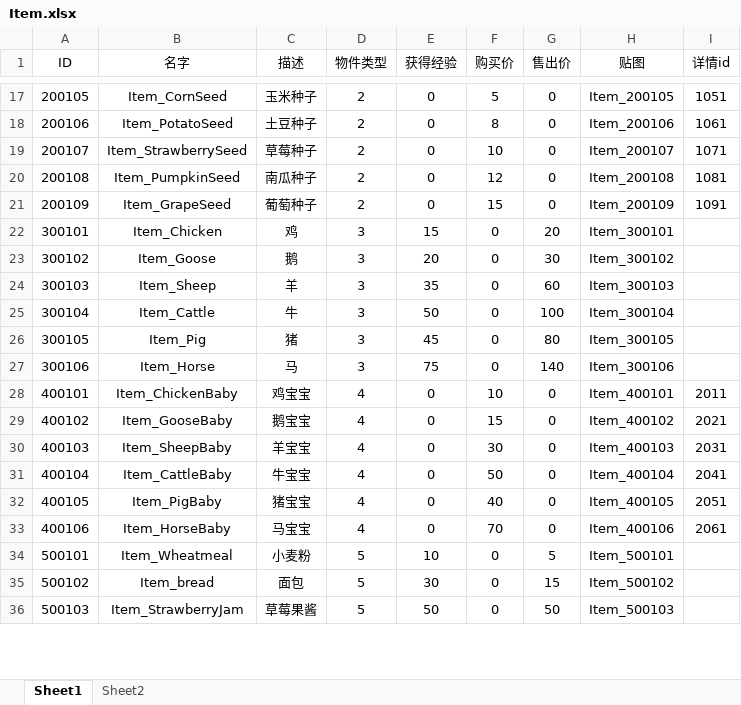
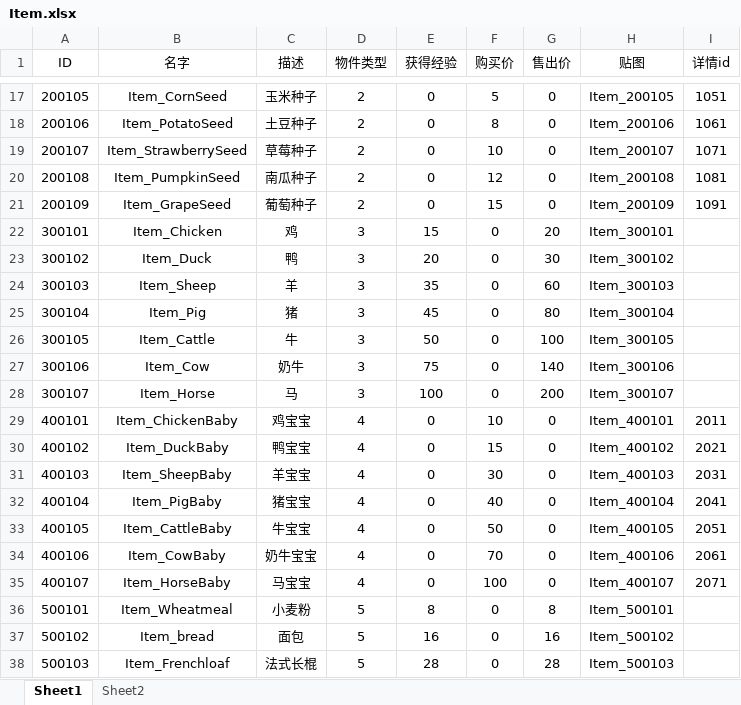
Before and after one commit to H5Platform/FarmLinker-Assets, an Excel workbook: Excel/Item.xlsx, sheet Sheet1, drawn as a sheet; only a part is shown, gaps mark what is left out; values as stored, in another font and other column widths than the file's, no borders; addresses are those after the commit; the diff covers the shown part only; the diff names each change by its address in the sheet, - before the commit and + after, or states it on an @@ line.

```diff
--- a/Excel/Item.xlsx (sheet Sheet1)
+++ b/Excel/Item.xlsx (sheet Sheet1)
-B23 (名字): Item_Goose
+B23 (名字): Item_Duck
-C23 (描述): 鹅
+C23 (描述): 鸭
-B25 (名字): Item_Cattle
+B25 (名字): Item_Pig
-C25 (描述): 牛
+C25 (描述): 猪
-E25 (获得经验): 50
+E25 (获得经验): 45
-G25 (售出价): 100
+G25 (售出价): 80
-B26 (名字): Item_Pig
+B26 (名字): Item_Cattle
-C26 (描述): 猪
+C26 (描述): 牛
-E26 (获得经验): 45
+E26 (获得经验): 50
-G26 (售出价): 80
+G26 (售出价): 100
-B27 (名字): Item_Horse
+B27 (名字): Item_Cow
-C27 (描述): 马
+C27 (描述): 奶牛
+row 28: 300107 | Item_Horse | 马 | 3 | 100 | 0 | 200 | Item_300107
-B30 (名字): Item_GooseBaby
+B30 (名字): Item_DuckBaby
-C30 (描述): 鹅宝宝
+C30 (描述): 鸭宝宝
-B32 (名字): Item_CattleBaby
+B32 (名字): Item_PigBaby
-C32 (描述): 牛宝宝
+C32 (描述): 猪宝宝
-F32 (购买价): 50
+F32 (购买价): 40
-B33 (名字): Item_PigBaby
+B33 (名字): Item_CattleBaby
-C33 (描述): 猪宝宝
+C33 (描述): 牛宝宝
-F33 (购买价): 40
+F33 (购买价): 50
-B34 (名字): Item_HorseBaby
+B34 (名字): Item_CowBaby
-C34 (描述): 马宝宝
+C34 (描述): 奶牛宝宝
+row 35: 400107 | Item_HorseBaby | 马宝宝 | 4 | 0 | 100 | 0 | Item_400107 | 2071
-E36 (获得经验): 10
+E36 (获得经验): 8
-G36 (售出价): 5
+G36 (售出价): 8
-E37 (获得经验): 30
+E37 (获得经验): 16
-G37 (售出价): 15
+G37 (售出价): 16
-B38 (名字): Item_StrawberryJam
+B38 (名字): Item_Frenchloaf
-C38 (描述): 草莓果酱
+C38 (描述): 法式长棍
-E38 (获得经验): 50
+E38 (获得经验): 28
-G38 (售出价): 50
+G38 (售出价): 28
```
Also changed, not shown: 22 added rows and 12 edited cells elsewhere in this sheet, sheet Sheet2, Excel/Animal.xlsx, Excel/Build.xlsx, 44 other files.
